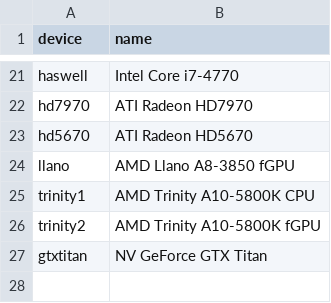
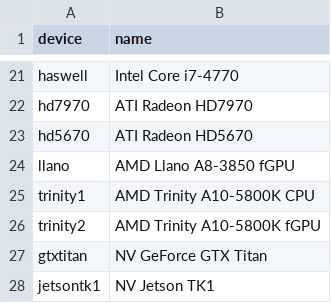
Before and after one commit to vetter/shoc, a CSV file: data/devices.csv, drawn as a sheet; only a part is shown, gaps mark what is left out; the diff names each change by its address in the sheet, - before the commit and + after, or states it on an @@ line.

```diff
--- a/data/devices.csv
+++ b/data/devices.csv
+row 28: jetsontk1 | NV Jetson TK1
```
Also changed, not shown: data/results.csv, data/specs.csv.
